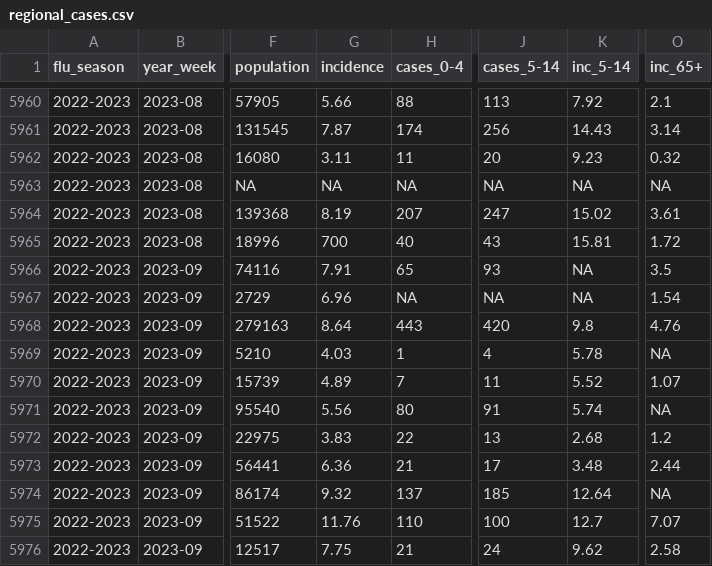
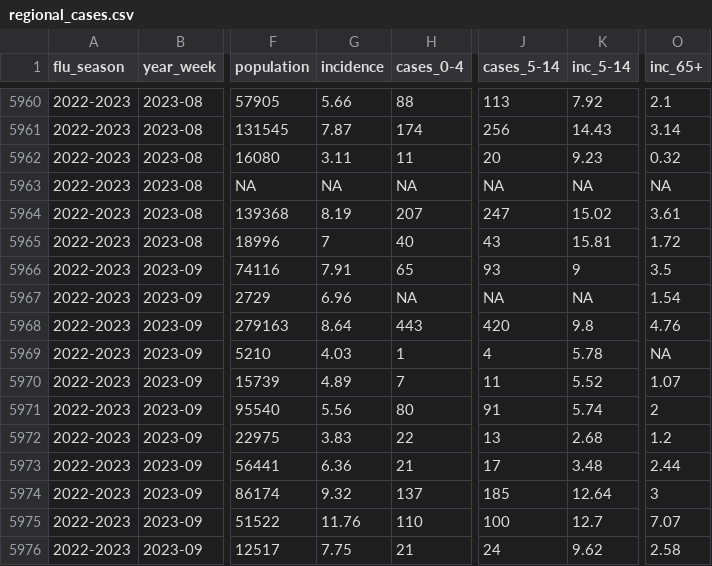
Before and after one commit to fbranda/influnet, a CSV file: data-aggregated/epidemiological_data/regional_cases.csv, drawn as a sheet; only a part is shown, gaps mark what is left out; the diff names each change by its address in the sheet, - before the commit and + after, or states it on an @@ line.

```diff
--- a/data-aggregated/epidemiological_data/regional_cases.csv
+++ b/data-aggregated/epidemiological_data/regional_cases.csv
-G5965 (incidence): 700
+G5965 (incidence): 7
-K5966 (inc_5-14): NA
+K5966 (inc_5-14): 9
-O5971 (inc_65+): NA
+O5971 (inc_65+): 2
-O5974 (inc_65+): NA
+O5974 (inc_65+): 3
```
Also changed, not shown: data-aggregated/epidemiological_data/national_cases.csv.
